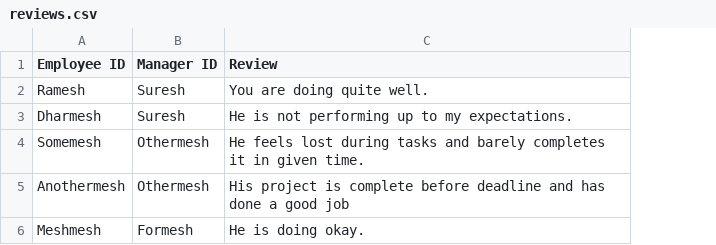
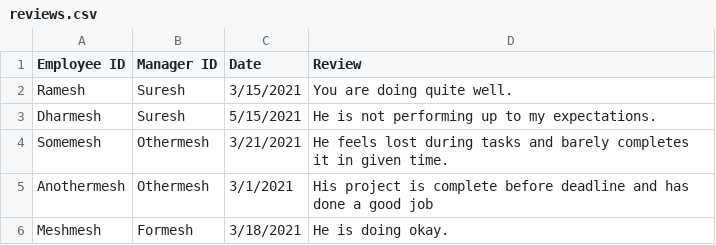
Before and after one commit to ShadyAK/Employee-Burnout-Prediction, a CSV file: reviews.csv, drawn as a sheet; the diff names each change by its address in the sheet, - before the commit and + after, or states it on an @@ line.

```diff
--- a/reviews.csv
+++ b/reviews.csv
+column C (Date), rows 2-6: 3/15/2021 | 5/15/2021 | 3/21/2021 | 3/1/2021 | 3/18/2021
```
Also changed, not shown: 15 other files.
